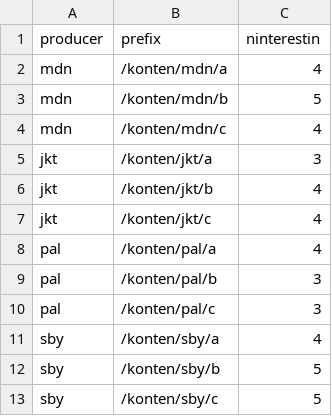
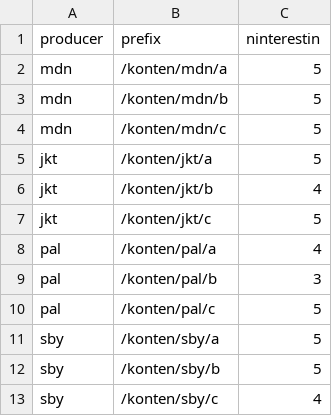
Before and after one commit to begjooo/ndn-idn, a CSV file: dataset/pro-dts.csv, drawn as a sheet.

```diff
--- a/dataset/pro-dts.csv
+++ b/dataset/pro-dts.csv
@@ -1,13 +1,13 @@
 producer;prefix;ninterestin
-mdn;/konten/mdn/a;4
+mdn;/konten/mdn/a;5
 mdn;/konten/mdn/b;5
-mdn;/konten/mdn/c;4
-jkt;/konten/jkt/a;3
+mdn;/konten/mdn/c;5
+jkt;/konten/jkt/a;5
 jkt;/konten/jkt/b;4
-jkt;/konten/jkt/c;4
+jkt;/konten/jkt/c;5
 pal;/konten/pal/a;4
 pal;/konten/pal/b;3
-pal;/konten/pal/c;3
-sby;/konten/sby/a;4
+pal;/konten/pal/c;5
+sby;/konten/sby/a;5
 sby;/konten/sby/b;5
-sby;/konten/sby/c;5
+sby;/konten/sby/c;4
```
Also changed, not shown: dataset/cli-dts.csv, dataset/content-dts.csv, 1 other file.
